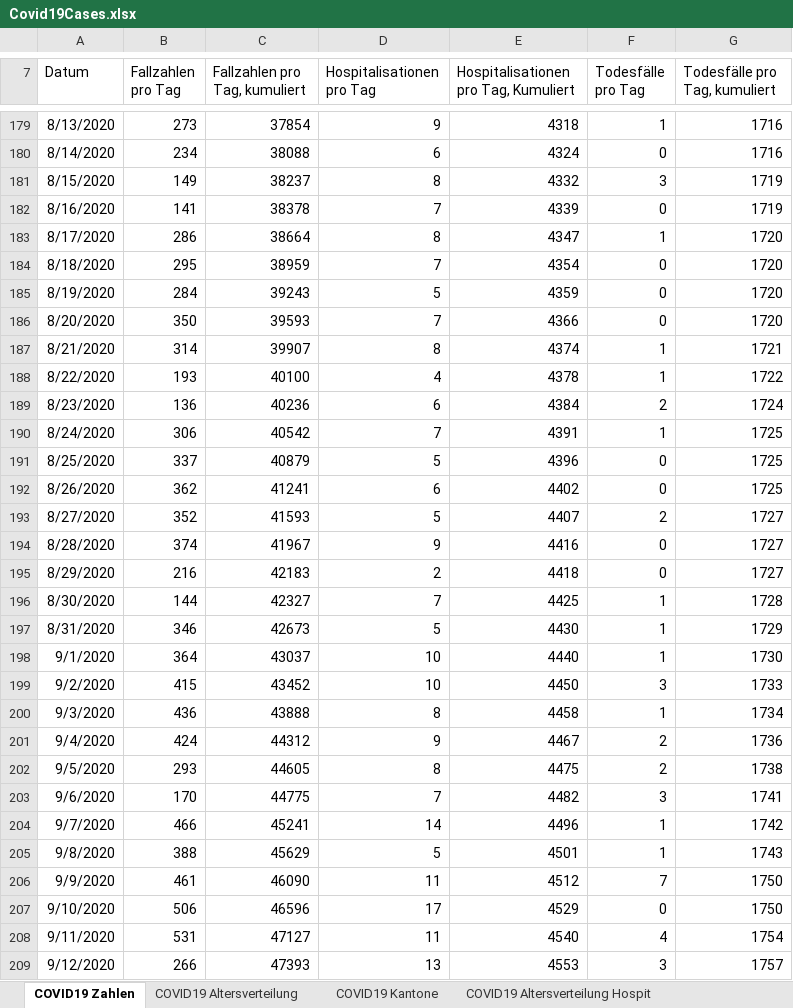
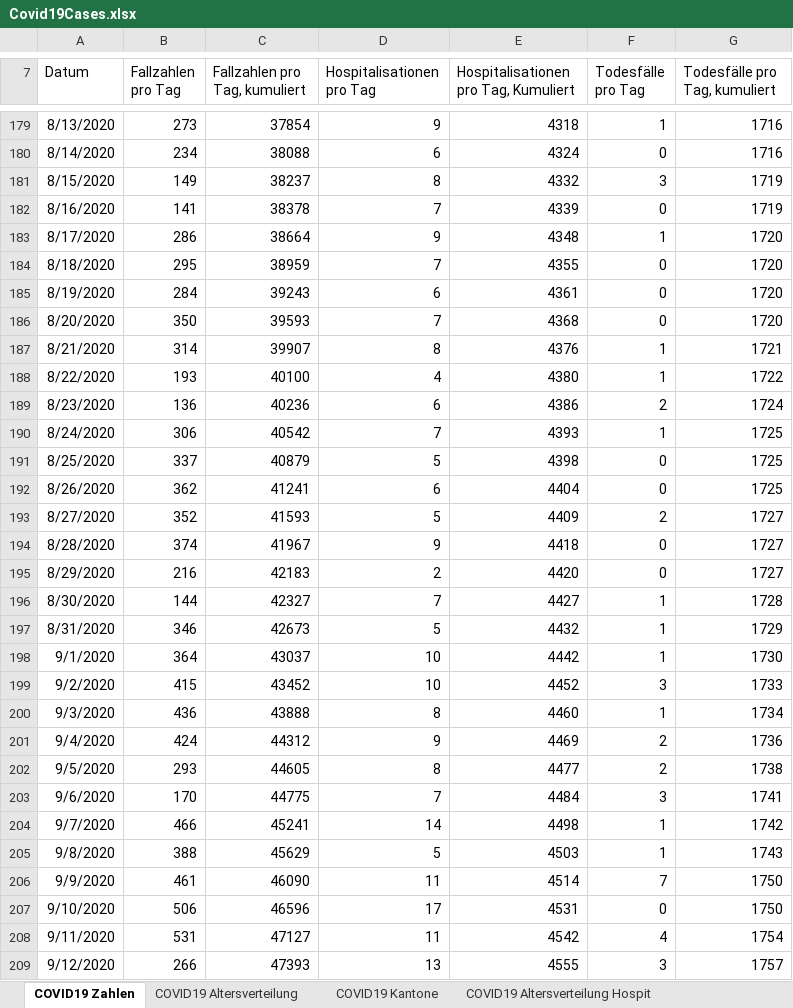
Before and after one commit to dankaufmann/f-curve, an Excel workbook: Data/Covid19Cases.xlsx, sheet COVID19 Zahlen, drawn as a sheet; only a part is shown, gaps mark what is left out; values as stored, in another font and other column widths than the file's, no borders; the diff covers the shown part only; the diff names each change by its address in the sheet, - before the commit and + after, or states it on an @@ line.

```diff
--- a/Data/Covid19Cases.xlsx (sheet COVID19 Zahlen)
+++ b/Data/Covid19Cases.xlsx (sheet COVID19 Zahlen)
-D183 (Hospitalisationen pro Tag): 8
+D183 (Hospitalisationen pro Tag): 9
-E183: 4347
+E183: 4348
-E184: 4354
+E184: 4355
-D185 (Hospitalisationen pro Tag): 5
+D185 (Hospitalisationen pro Tag): 6
-E185: 4359
+E185: 4361
-E186: 4366
+E186: 4368
-E187: 4374
+E187: 4376
-E188: 4378
+E188: 4380
-E189: 4384
+E189: 4386
-E190: 4391
+E190: 4393
-E191: 4396
+E191: 4398
-E192: 4402
+E192: 4404
-E193: 4407
+E193: 4409
-E194: 4416
+E194: 4418
-E195: 4418
+E195: 4420
-E196: 4425
+E196: 4427
-E197: 4430
+E197: 4432
-E198: 4440
+E198: 4442
-E199: 4450
+E199: 4452
-E200: 4458
+E200: 4460
-E201: 4467
+E201: 4469
-E202: 4475
+E202: 4477
-E203: 4482
+E203: 4484
-E204: 4496
+E204: 4498
-E205: 4501
+E205: 4503
-E206: 4512
+E206: 4514
-E207: 4529
+E207: 4531
-E208: 4540
+E208: 4542
-E209: 4553
+E209: 4555
```
Also changed, not shown: 1 added row and 93 edited cells elsewhere in this sheet, sheet COVID19 Isolation Quarantäne, sheet COVID19 Kantone, sheet COVID19 Altersverteilung, sheet COVID19 Altersverteilung Hospit, sheet COVID19 Altersverteilung TodF, Data/Covid19CasesJH.xlsx, 38 other files.
